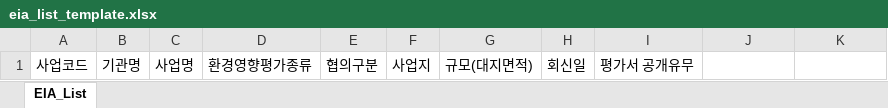
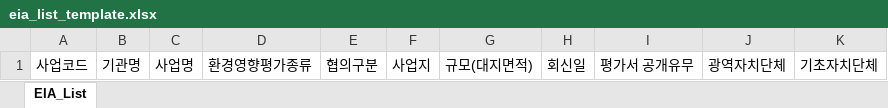
Before and after one commit to Rudilick/total-pollution, an Excel workbook: dxf/assets/eia_list_template.xlsx, sheet EIA_List, drawn as a sheet; values as stored, in another font and other column widths than the file's, no borders; the diff names each change by its address in the sheet, - before the commit and + after, or states it on an @@ line.

Commit message:
dxf-archive-server: 지역(광역/기초자치단체)별 로그인 + 데이터 격리 추가
문제: 도면 아카이브 관리자 페이지가 하나의 공유 슈퍼관리자 키로만 보호돼서,
시군구 담당자가 다른 지역 사업까지 다 보고 고칠 수 있었다.

- region_credentials 테이블 신설: 기초자치단체(시군구)마다 별도 비밀번호.
  고정 행정구역 목록을 하드코딩하지 않고, 평가목록 엑셀 업로드에 실제로 나온
  (광역,기초) 조합을 비밀번호 "0000"으로 자동 등록(처음 보는 지역만).
- 신규 routes/regionAuth.js (+ middleware/authJwt.js의 requireRegionAuth):
  로그인/최초 로그인 강제 비밀번호 변경(2회 입력 검증)/세션 확인, 기존
  routes/auth.js의 bcrypt+JWT 패턴 재사용. 슈퍼관리자 키(adminAuth)로
  지역 비밀번호를 "0000"으로 초기화하는 관리용 엔드포인트도 별도 추가.
- routes/projectsAdmin.js: 슈퍼관리자 키 → 지역 로그인으로 전환. 신규 등록은
  로그인된 지역 값을 그대로 사용(직접 조작 불가), 단계 추가/삭제/수정은 대상
  사업의 지역이 로그인 지역과 다르면 403.
- routes/projects.js GET /projects: 지역 로그인 상태면 그 지역 결과만 보여줌
  (관리자 페이지 자동완성용). 비로그인(공개 분석기 화면)은 기존처럼 전체 표시.
- 업로드 양식(eia_list_template.xlsx)에 광역/기초자치단체 두 칸 추가, 파서
  (eia-admin.js)도 같이 인식.
- 프런트: archive-admin.html에 지역 로그인/강제 비밀번호 변경 화면(region-auth.js)
  추가, 본문은 로그인 전까지 숨김. 신규 region-password-admin.html(슈퍼관리자
  전용)로 지역별 비밀번호 초기화 가능.

제외(후속): EIASS 원본 엑셀 4종을 가공 없이 바로 업로드하는 기능은 실제 파일의
열 구성을 봐야 만들 수 있어 별도 진행 예정.

```diff
--- a/dxf/assets/eia_list_template.xlsx (sheet EIA_List)
+++ b/dxf/assets/eia_list_template.xlsx (sheet EIA_List)
-J1: (empty)
+J1: 광역자치단체
-K1: (empty)
+K1: 기초자치단체
```
Also changed, not shown: 13 other files.
